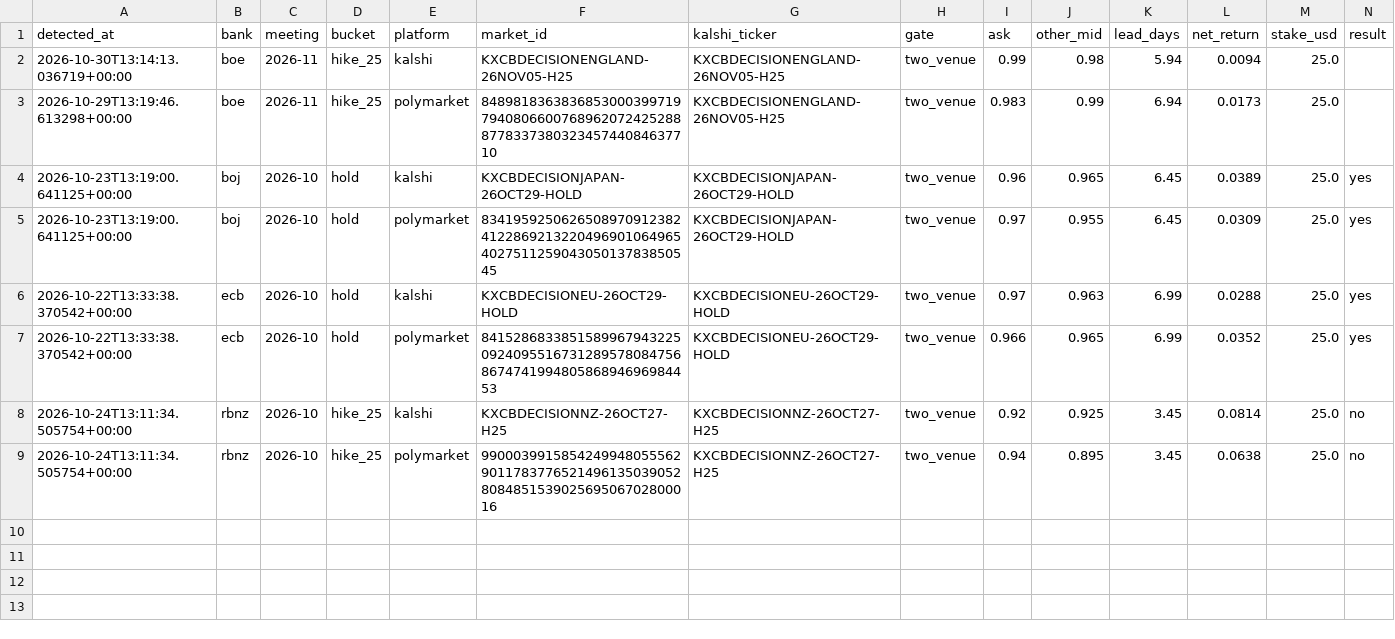
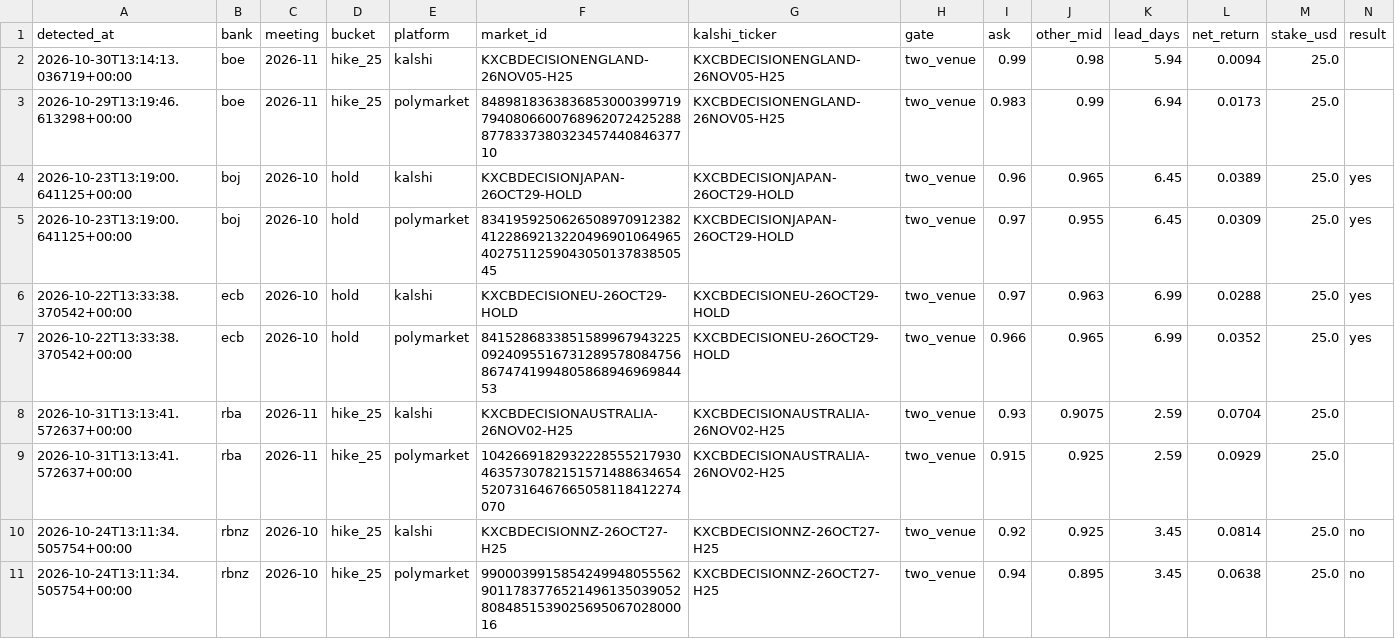
Before and after one commit to pointlessbassmusic-byte/pointless-repo, a CSV file: arb-scanner/docs/cb_signals.csv, drawn as a sheet; only a part is shown; rows hold the shown columns only; the diff names each change by its address in the sheet, - before the commit and + after, or states it on an @@ line.

```diff
--- a/arb-scanner/docs/cb_signals.csv
+++ b/arb-scanner/docs/cb_signals.csv
+row 8: 2026-10-31T13:13:41.572637+00:00 | rba | 2026-11 | hike_25 | kalshi | KXCBDECISIONAUSTRALIA-26NOV02-H25 | KXCBDECISIONAUSTRALIA-26NOV02-H25 | two_venue | 0.93 | 0.9075 | 2.59 | 0.0704 | 25.0
+row 9: 2026-10-31T13:13:41.572637+00:00 | rba | 2026-11 | hike_25 | polymarket | 104266918293222855521793046357307821515714886346545207316467665058118412274070 | KXCBDECISIONAUSTRALIA-26NOV02-H25 | two_venue | 0.915 | 0.925 | 2.59 | 0.0929 | 25.0
```
Also changed, not shown: 1 other file.
